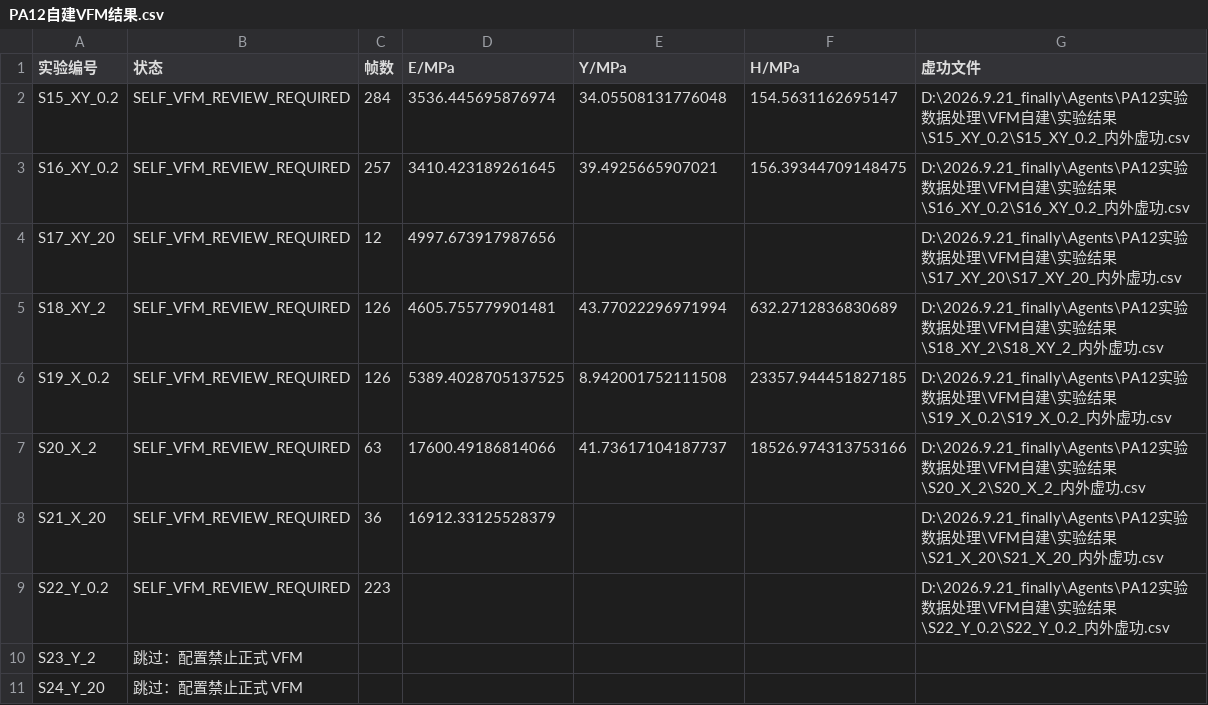
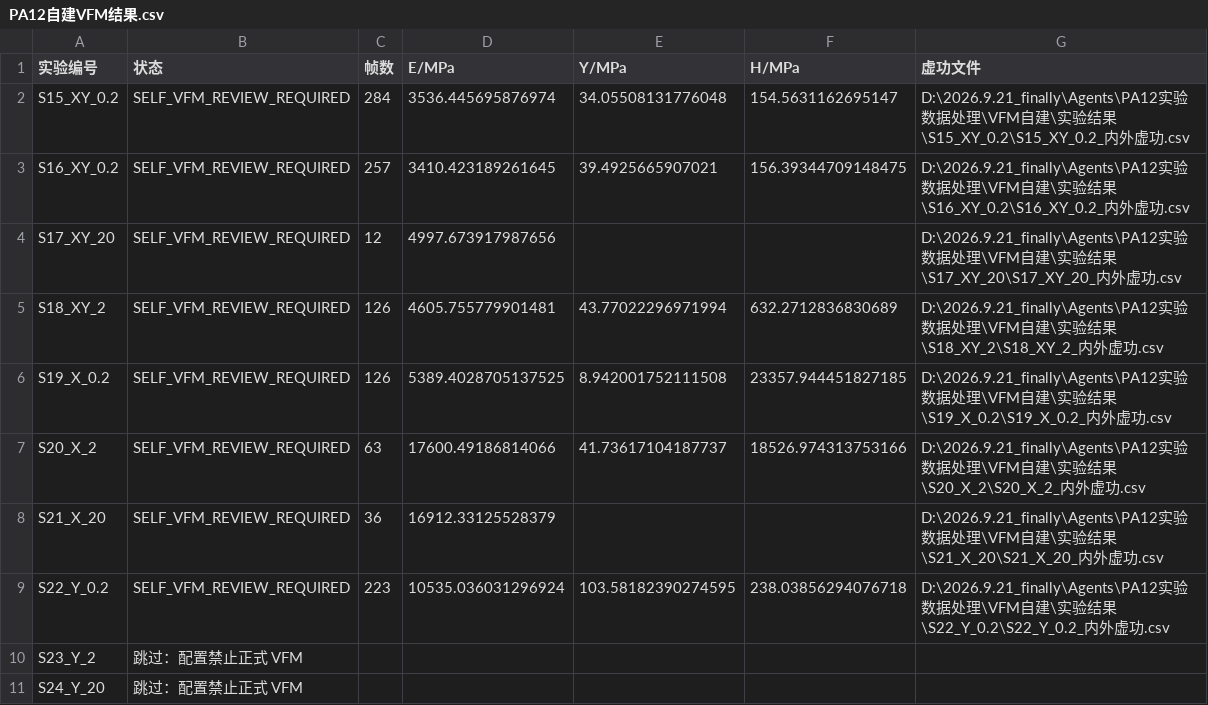
Before and after one commit to P20230101/ultimate-brain-wiki, a CSV file: Agents/PA12实验数据处理/VFM自建/汇总/PA12自建VFM结果.csv, drawn as a sheet.

```diff
--- a/Agents/PA12实验数据处理/VFM自建/汇总/PA12自建VFM结果.csv
+++ b/Agents/PA12实验数据处理/VFM自建/汇总/PA12自建VFM结果.csv
@@ -8,3 +8,3 @@ S20_X_2,SELF_VFM_REVIEW_REQUIRED,63,17600.49186814066,41.73617104187737,18526.97
 S21_X_20,SELF_VFM_REVIEW_REQUIRED,36,16912.33125528379,,,D:\2026.9.21_finally\Agents\PA12实验数据处理\VFM自建\实验结果\S21_X_20\S21_X_20_内外虚功.csv
-S22_Y_0.2,SELF_VFM_REVIEW_REQUIRED,223,,,,D:\2026.9.21_finally\Agents\PA12实验数据处理\VFM自建\实验结果\S22_Y_0.2\S22_Y_0.2_内外虚功.csv
+S22_Y_0.2,SELF_VFM_REVIEW_REQUIRED,223,10535.036031296924,103.58182390274595,238.03856294076718,D:\2026.9.21_finally\Agents\PA12实验数据处理\VFM自建\实验结果\S22_Y_0.2\S22_Y_0.2_内外虚功.csv
 S23_Y_2,跳过：配置禁止正式 VFM,,,,,
```
Also changed, not shown: 22 other files.
